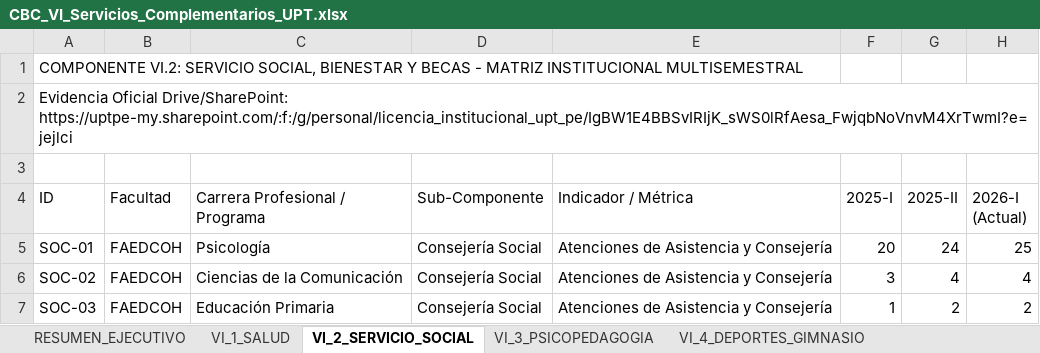
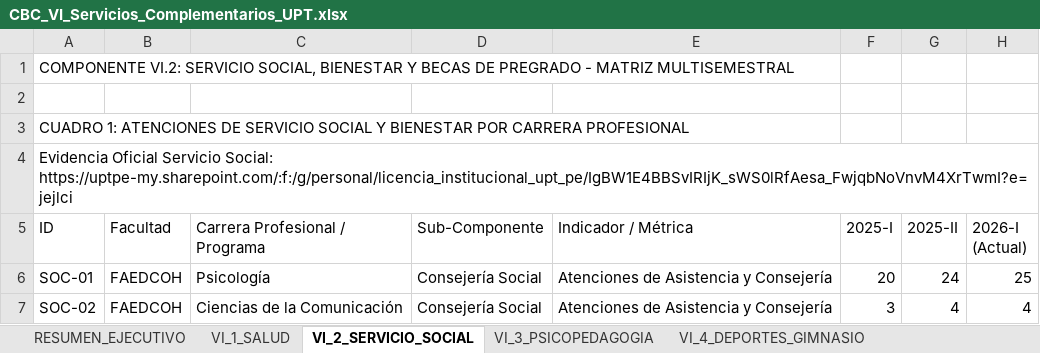
Before and after one commit to kristhianconde-cloud/SIM-CBC, an Excel workbook: CBC_VI_Servicios_Complementarios_UPT.xlsx, sheet VI_2_SERVICIO_SOCIAL, drawn as a sheet; only a part is shown; the shorter side is filled out with more unchanged rows; values as stored, in another font and other column widths than the file's, no cell formats; removed rows and columns are numbered as before the commit, all else as after; rows hold the shown columns only; the diff covers the shown part only; the diff names each change by its address in the sheet, - before the commit and + after, or states it on an @@ line.

Commit message:
feat(servicio-social): incorporar desglose completo de facultades por tipo de beca (Tabla 13)

```diff
--- a/CBC_VI_Servicios_Complementarios_UPT.xlsx (sheet VI_2_SERVICIO_SOCIAL)
+++ b/CBC_VI_Servicios_Complementarios_UPT.xlsx (sheet VI_2_SERVICIO_SOCIAL)
-A1 (ID): …Y BECAS - MATRIZ INSTITUCIONAL MULTISEMESTRAL
+A1 (ID): …Y BECAS DE PREGRADO - MATRIZ MULTISEMESTRAL
-row 2: Evidencia Oficial Drive/SharePoint: https://uptpe-my.sharepoint.com/:f:/g/personal/licencia_institucional_upt_pe/IgBW1E4BBSvIRIjK_sWS0lRfAesa_FwjqbNoVnvM4XrTwmI?e=jejlci
+row 3: CUADRO 1: ATENCIONES DE SERVICIO SOCIAL Y BIENESTAR POR CARRERA PROFESIONAL
+row 4: Evidencia Oficial Servicio Social: https://uptpe-my.sharepoint.com/:f:/g/personal/licencia_institucional_upt_pe/IgBW1E4BBSvIRIjK_sWS0lRfAesa_FwjqbNoVnvM4XrTwmI?e=jejlci
```
Also changed, not shown: 53 added rows, 3 removed rows and 52 edited cells elsewhere in this sheet, cell formats.
